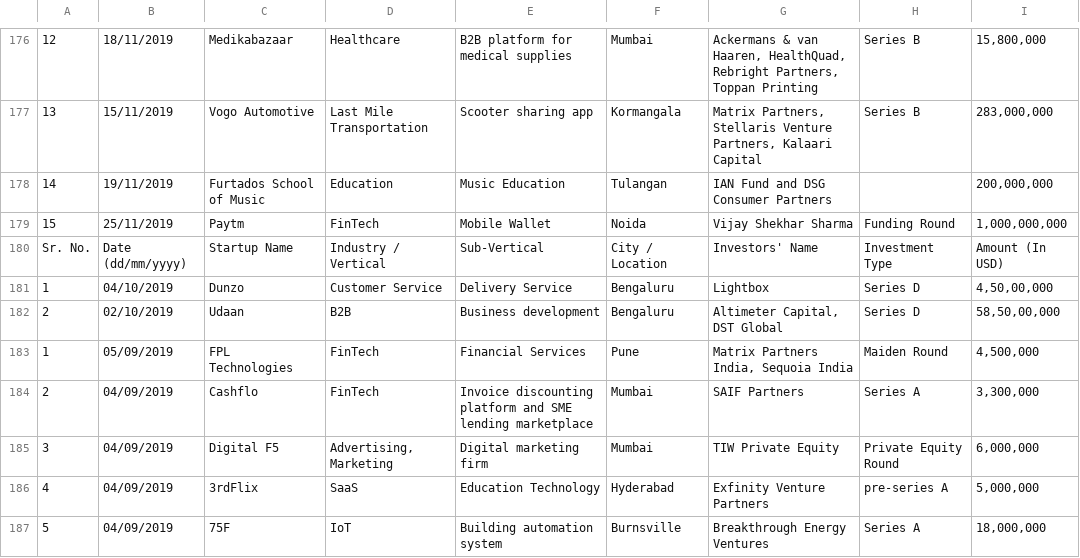
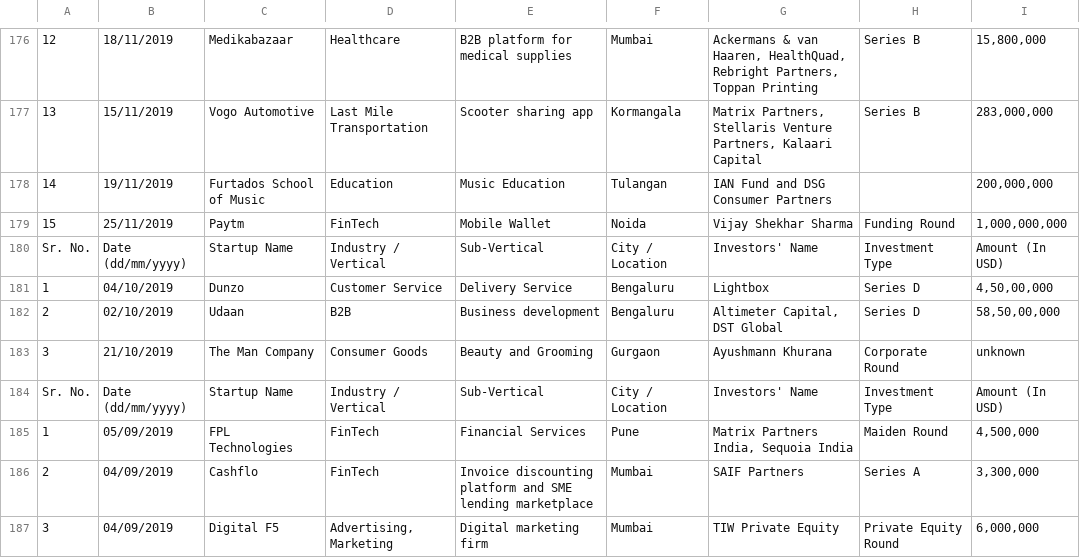
Before and after one commit to OmdenaAI/Katapult, a CSV file: Task 4 - Data Collection/trak India startup/trak_india_startup01.csv, drawn as a sheet; only a part is shown, gaps mark what is left out; the shorter side is filled out with more unchanged rows; the diff names each change by its address in the sheet, - before the commit and + after, or states it on an @@ line.

Commit message:
Update trak_india_startup01.csv

```diff
--- a/Task 4 - Data Collection/trak India startup/trak_india_startup01.csv
+++ b/Task 4 - Data Collection/trak India startup/trak_india_startup01.csv
+row 183: 3 | 21/10/2019 | The Man Company | Consumer Goods | Beauty and Grooming | Gurgaon | Ayushmann Khurana | Corporate Round | unknown
+row 184: Sr. No. | Date (dd/mm/yyyy) | Startup Name | Industry / Vertical | Sub-Vertical | City / Location | Investors' Name | Investment Type | Amount (In USD)
```
